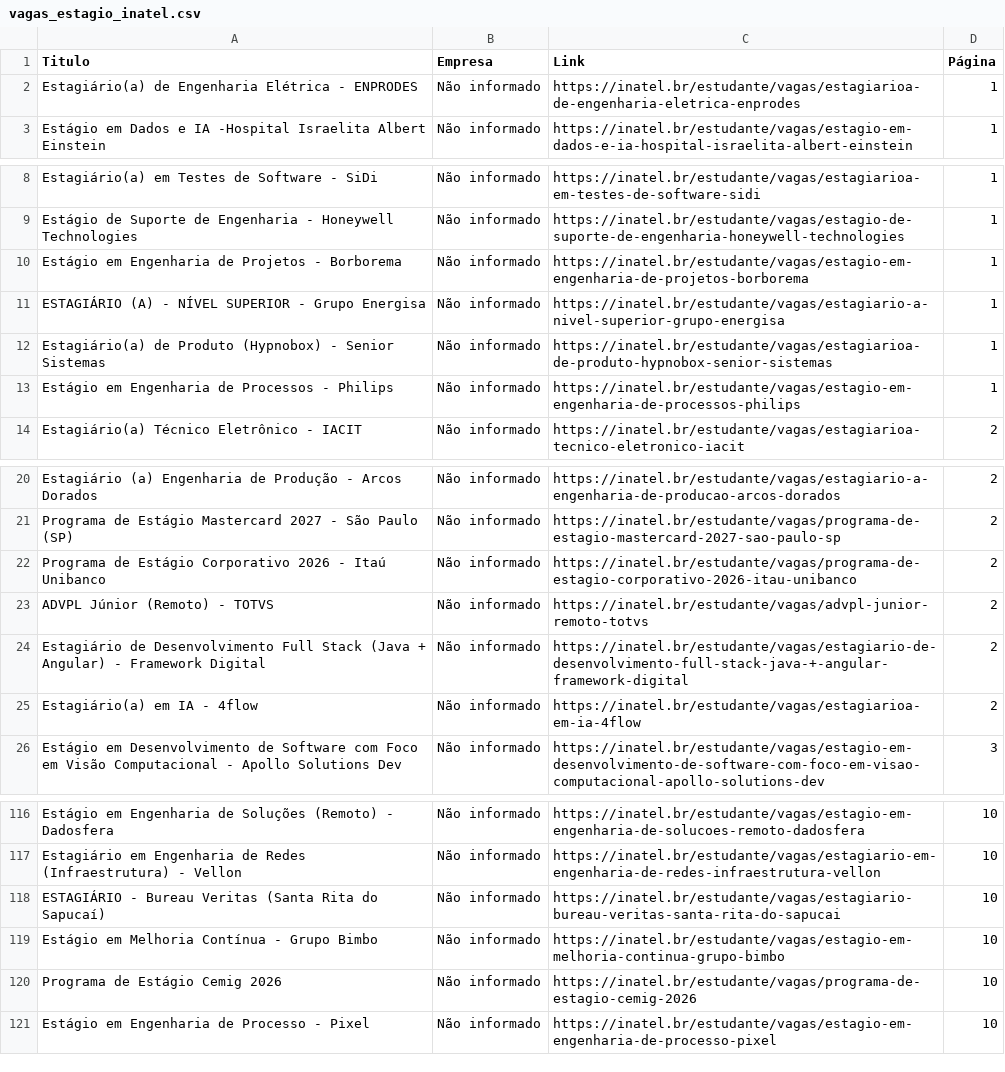
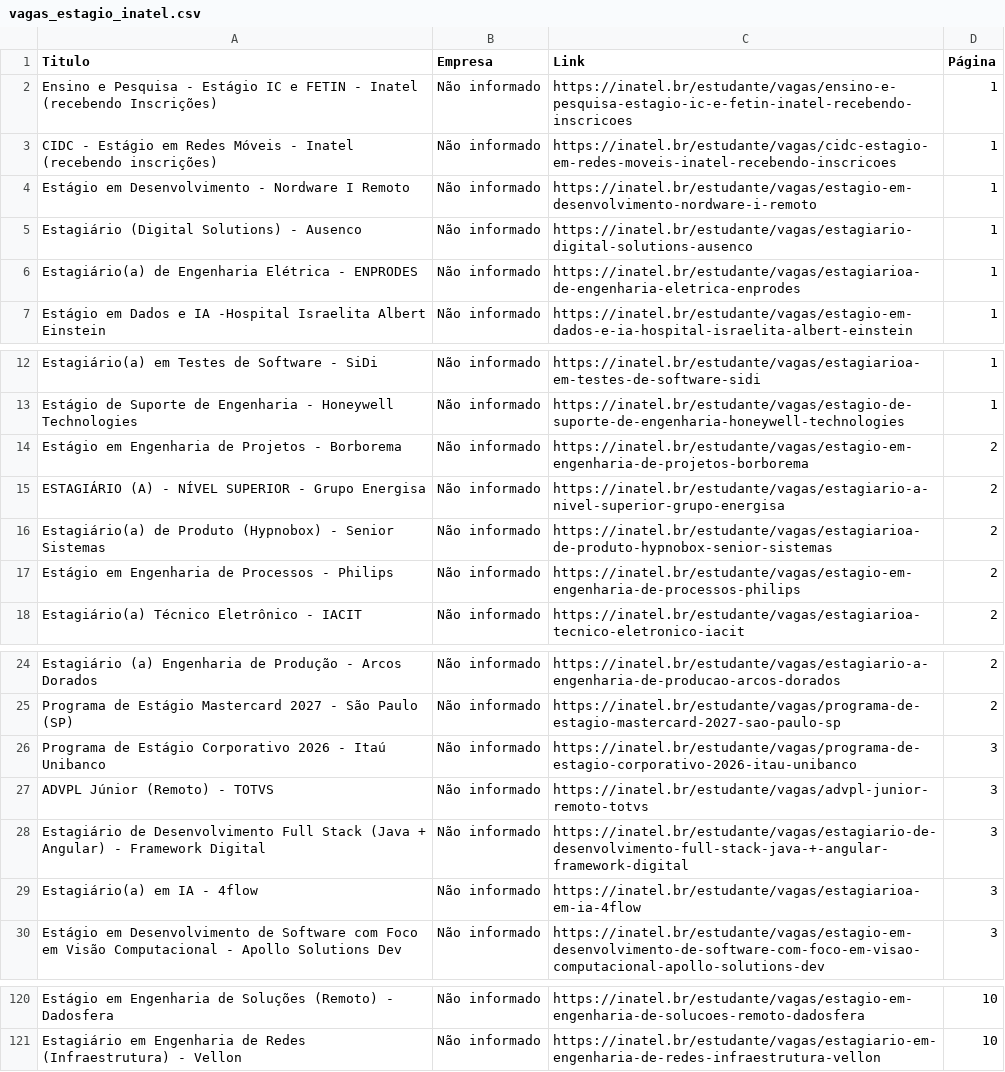
Before and after one commit to Joao0015/inatel-vagas-bot2.0, a CSV file: vagas_estagio_inatel.csv, drawn as a sheet; only a part is shown, gaps mark what is left out; the diff covers the shown part only.

```diff
--- a/vagas_estagio_inatel.csv
+++ b/vagas_estagio_inatel.csv
@@ -1,2 +1,6 @@
 Titulo,Empresa,Link,Página
+Ensino e Pesquisa - Estágio IC e FETIN - Inatel (recebendo Inscrições),Não informado,https://inatel.br/estudante/vagas/ensino-e-pesquisa-estagio-ic-e-fetin-inatel-recebendo-inscricoes,1
+CIDC - Estágio em Redes Móveis - Inatel (recebendo inscrições),Não informado,https://inatel.br/estudante/vagas/cidc-estagio-em-redes-moveis-inatel-recebendo-inscricoes,1
+Estágio em Desenvolvimento - Nordware I Remoto,Não informado,https://inatel.br/estudante/vagas/estagio-em-desenvolvimento-nordware-i-remoto,1
+Estagiário (Digital Solutions) - Ausenco,Não informado,https://inatel.br/estudante/vagas/estagiario-digital-solutions-ausenco,1
 Estagiário(a) de Engenharia Elétrica - ENPRODES,Não informado,https://inatel.br/estudante/vagas/estagiarioa-de-engenharia-eletrica-enprodes,1
@@ -9,6 +13,6 @@ Estagiário(a) em Testes de Software - SiDi,Não informado,https://inatel.br/est
 Estágio de Suporte de Engenharia - Honeywell Technologies,Não informado,https://inatel.br/estudante/vagas/estagio-de-suporte-de-engenharia-honeywell-technologies,1
-Estágio em Engenharia de Projetos - Borborema,Não informado,https://inatel.br/estudante/vagas/estagio-em-engenharia-de-projetos-borborema,1
-ESTAGIÁRIO (A) - NÍVEL SUPERIOR - Grupo Energisa,Não informado,https://inatel.br/estudante/vagas/estagiario-a-nivel-superior-grupo-energisa,1
-Estagiário(a) de Produto (Hypnobox)  - Senior Sistemas,Não informado,https://inatel.br/estudante/vagas/estagiarioa-de-produto-hypnobox-senior-sistemas,1
-Estágio em Engenharia de Processos -  Philips,Não informado,https://inatel.br/estudante/vagas/estagio-em-engenharia-de-processos-philips,1
+Estágio em Engenharia de Projetos - Borborema,Não informado,https://inatel.br/estudante/vagas/estagio-em-engenharia-de-projetos-borborema,2
+ESTAGIÁRIO (A) - NÍVEL SUPERIOR - Grupo Energisa,Não informado,https://inatel.br/estudante/vagas/estagiario-a-nivel-superior-grupo-energisa,2
+Estagiário(a) de Produto (Hypnobox)  - Senior Sistemas,Não informado,https://inatel.br/estudante/vagas/estagiarioa-de-produto-hypnobox-senior-sistemas,2
+Estágio em Engenharia de Processos -  Philips,Não informado,https://inatel.br/estudante/vagas/estagio-em-engenharia-de-processos-philips,2
 Estagiário(a) Técnico Eletrônico - IACIT,Não informado,https://inatel.br/estudante/vagas/estagiarioa-tecnico-eletronico-iacit,2
@@ -21,6 +25,6 @@ Estagiário (a) Engenharia de Produção - Arcos Dorados,Não informado,https://
 Programa de Estágio Mastercard 2027 - São Paulo (SP),Não informado,https://inatel.br/estudante/vagas/programa-de-estagio-mastercard-2027-sao-paulo-sp,2
-Programa de Estágio Corporativo 2026 - Itaú Unibanco,Não informado,https://inatel.br/estudante/vagas/programa-de-estagio-corporativo-2026-itau-unibanco,2
-ADVPL Júnior (Remoto) - TOTVS,Não informado,https://inatel.br/estudante/vagas/advpl-junior-remoto-totvs,2
-Estagiário de Desenvolvimento Full Stack (Java + Angular) - Framework Digital,Não informado,https://inatel.br/estudante/vagas/estagiario-de-desenvolvimento-full-stack-java-+-angular-framework-digital,2
-Estagiário(a) em IA - 4flow,Não informado,https://inatel.br/estudante/vagas/estagiarioa-em-ia-4flow,2
+Programa de Estágio Corporativo 2026 - Itaú Unibanco,Não informado,https://inatel.br/estudante/vagas/programa-de-estagio-corporativo-2026-itau-unibanco,3
+ADVPL Júnior (Remoto) - TOTVS,Não informado,https://inatel.br/estudante/vagas/advpl-junior-remoto-totvs,3
+Estagiário de Desenvolvimento Full Stack (Java + Angular) - Framework Digital,Não informado,https://inatel.br/estudante/vagas/estagiario-de-desenvolvimento-full-stack-java-+-angular-framework-digital,3
+Estagiário(a) em IA - 4flow,Não informado,https://inatel.br/estudante/vagas/estagiarioa-em-ia-4flow,3
 Estágio em Desenvolvimento de Software com Foco em Visão Computacional - Apollo Solutions Dev,Não informado,https://inatel.br/estudante/vagas/estagio-em-desenvolvimento-de-software-com-foco-em-visao-computacional-apollo-solutions-dev,3
@@ -117,5 +121 @@ Estágio em Engenharia de Soluções (Remoto) - Dadosfera,Não informado,https:/
 Estagiário em Engenharia de Redes (Infraestrutura) - Vellon,Não informado,https://inatel.br/estudante/vagas/estagiario-em-engenharia-de-redes-infraestrutura-vellon,10
-ESTAGIÁRIO - Bureau Veritas (Santa Rita do Sapucaí),Não informado,https://inatel.br/estudante/vagas/estagiario-bureau-veritas-santa-rita-do-sapucai,10
-Estágio em Melhoria Contínua - Grupo Bimbo,Não informado,https://inatel.br/estudante/vagas/estagio-em-melhoria-continua-grupo-bimbo,10
-Programa de Estágio Cemig 2026,Não informado,https://inatel.br/estudante/vagas/programa-de-estagio-cemig-2026,10
-Estágio em Engenharia de Processo -  Pixel,Não informado,https://inatel.br/estudante/vagas/estagio-em-engenharia-de-processo-pixel,10
```
Also changed, not shown: 28 edited cells elsewhere in this file.
